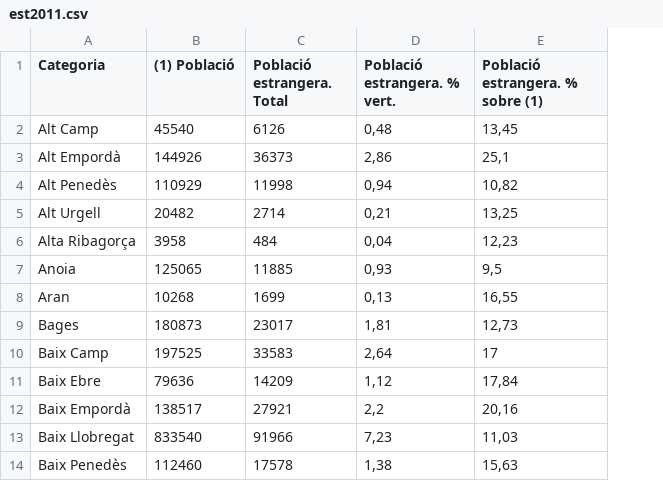
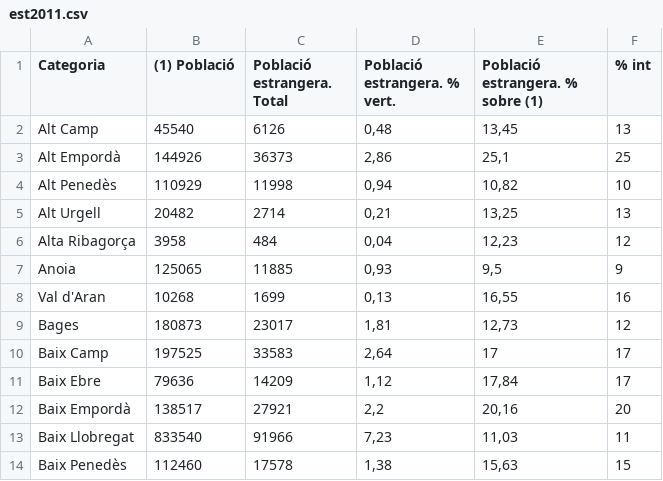
Before and after one commit to GuifreRamos/LlenguaCatalana, a CSV file: dades_david/est2011.csv, drawn as a sheet; only a part is shown; the diff names each change by its address in the sheet, - before the commit and + after, or states it on an @@ line.

```diff
--- a/dades_david/est2011.csv
+++ b/dades_david/est2011.csv
+column F (% int), rows 2-14: 13 | 25 | 10 | 13 | 12 | 9 | 16 | 12 | 17 | 17 | 20 | 11 | 15
-A8 (Categoria): Aran
+A8 (Categoria): Val d'Aran
```
Also changed, not shown: dades_david/cat2001.csv, dades_david/est2001.csv, 6 other files.
